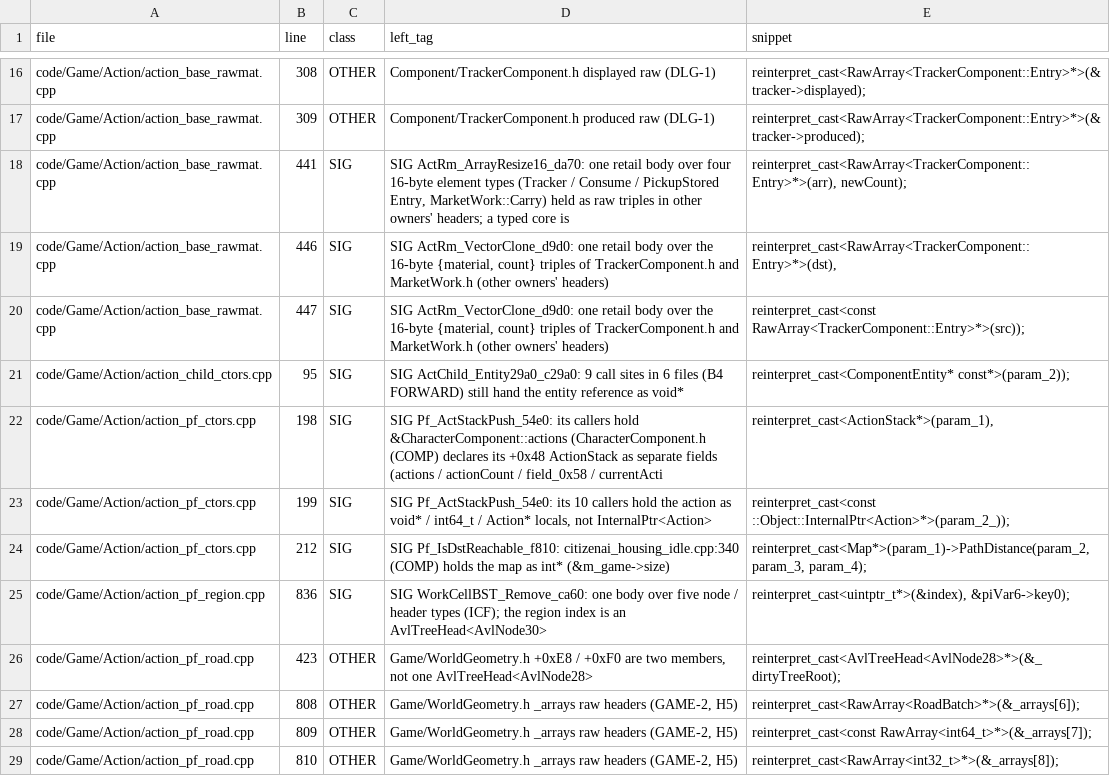
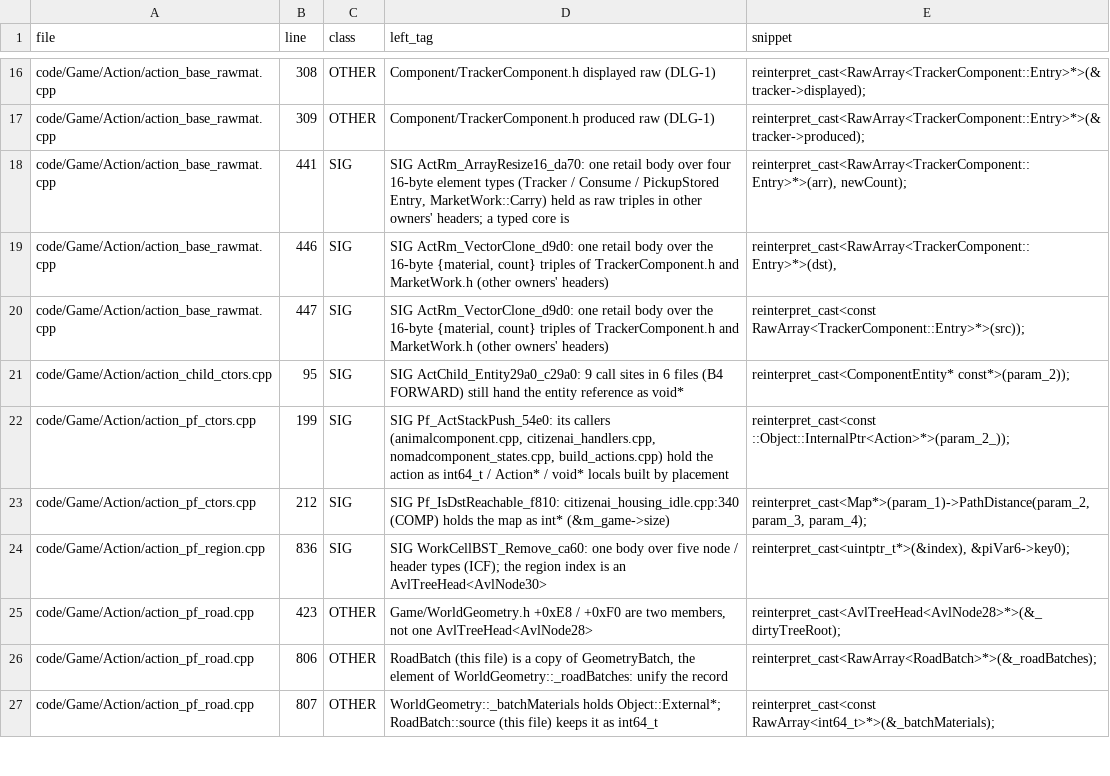
Before and after one commit to Ippo343/OpenBA, a TSV file: docs/runtime_port/endgame_b/b4_session/data/pass2x/assign/X3-WORK.lines.tsv, drawn as a sheet; only a part is shown, gaps mark what is left out; the diff covers the shown part only.

```diff
--- a/docs/runtime_port/endgame_b/b4_session/data/pass2x/assign/X3-WORK.lines.tsv
+++ b/docs/runtime_port/endgame_b/b4_session/data/pass2x/assign/X3-WORK.lines.tsv
@@ -21,4 +21,3 @@ code/Game/Action/action_base_rawmat.cpp	447	SIG	SIG ActRm_VectorClone_d9d0: one
 code/Game/Action/action_child_ctors.cpp	95	SIG	SIG ActChild_Entity29a0_c29a0: 9 call sites in 6 files (B4 FORWARD) still hand the entity reference as void*	reinterpret_cast<ComponentEntity* const*>(param_2));
-code/Game/Action/action_pf_ctors.cpp	198	SIG	SIG Pf_ActStackPush_54e0: its callers hold &CharacterComponent::actions (CharacterComponent.h (COMP) declares its +0x48 ActionStack as separate fields (actions / actionCount / field_0x58 / currentActi	reinterpret_cast<ActionStack*>(param_1),
-code/Game/Action/action_pf_ctors.cpp	199	SIG	SIG Pf_ActStackPush_54e0: its 10 callers hold the action as void* / int64_t / Action* locals, not InternalPtr<Action>	reinterpret_cast<const ::Object::InternalPtr<Action>*>(param_2_));
+code/Game/Action/action_pf_ctors.cpp	199	SIG	SIG Pf_ActStackPush_54e0: its callers (animalcomponent.cpp, citizenai_handlers.cpp, nomadcomponent_states.cpp, build_actions.cpp) hold the action as int64_t / Action* / void* locals built by placement	reinterpret_cast<const ::Object::InternalPtr<Action>*>(param_2_));
 code/Game/Action/action_pf_ctors.cpp	212	SIG	SIG Pf_IsDstReachable_f810: citizenai_housing_idle.cpp:340 (COMP) holds the map as int* (&m_game->size)	reinterpret_cast<Map*>(param_1)->PathDistance(param_2, param_3, param_4);
@@ -26,4 +25,3 @@ code/Game/Action/action_pf_region.cpp	836	SIG	SIG WorkCellBST_Remove_ca60: one b
 code/Game/Action/action_pf_road.cpp	423	OTHER	Game/WorldGeometry.h +0xE8 / +0xF0 are two members, not one AvlTreeHead<AvlNode28>	reinterpret_cast<AvlTreeHead<AvlNode28>*>(&_dirtyTreeRoot);
-code/Game/Action/action_pf_road.cpp	808	OTHER	Game/WorldGeometry.h _arrays raw headers (GAME-2, H5)	reinterpret_cast<RawArray<RoadBatch>*>(&_arrays[6]);
-code/Game/Action/action_pf_road.cpp	809	OTHER	Game/WorldGeometry.h _arrays raw headers (GAME-2, H5)	reinterpret_cast<const RawArray<int64_t>*>(&_arrays[7]);
-code/Game/Action/action_pf_road.cpp	810	OTHER	Game/WorldGeometry.h _arrays raw headers (GAME-2, H5)	reinterpret_cast<RawArray<int32_t>*>(&_arrays[8]);
+code/Game/Action/action_pf_road.cpp	806	OTHER	RoadBatch (this file) is a copy of GeometryBatch, the element of WorldGeometry::_roadBatches: unify the record	reinterpret_cast<RawArray<RoadBatch>*>(&_roadBatches);
+code/Game/Action/action_pf_road.cpp	807	OTHER	WorldGeometry::_batchMaterials holds Object::External*; RoadBatch::source (this file) keeps it as int64_t	reinterpret_cast<const RawArray<int64_t>*>(&_batchMaterials);
```
Also changed, not shown: 13 removed rows and 32 edited cells elsewhere in this file, 3 other files.
